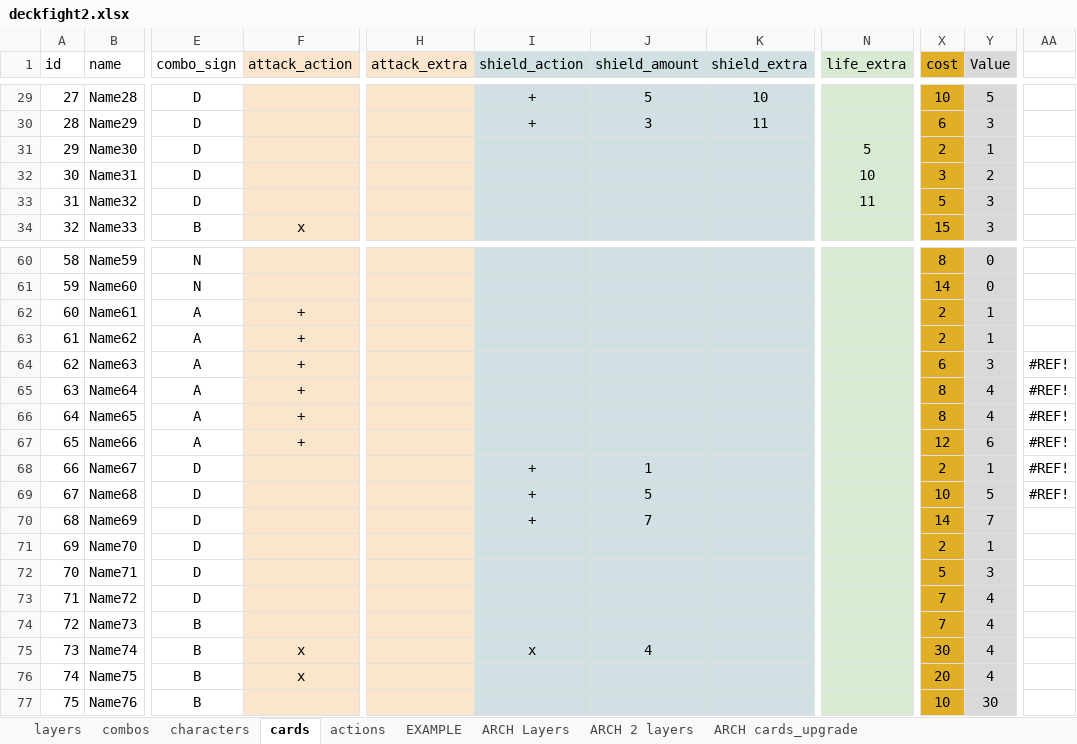
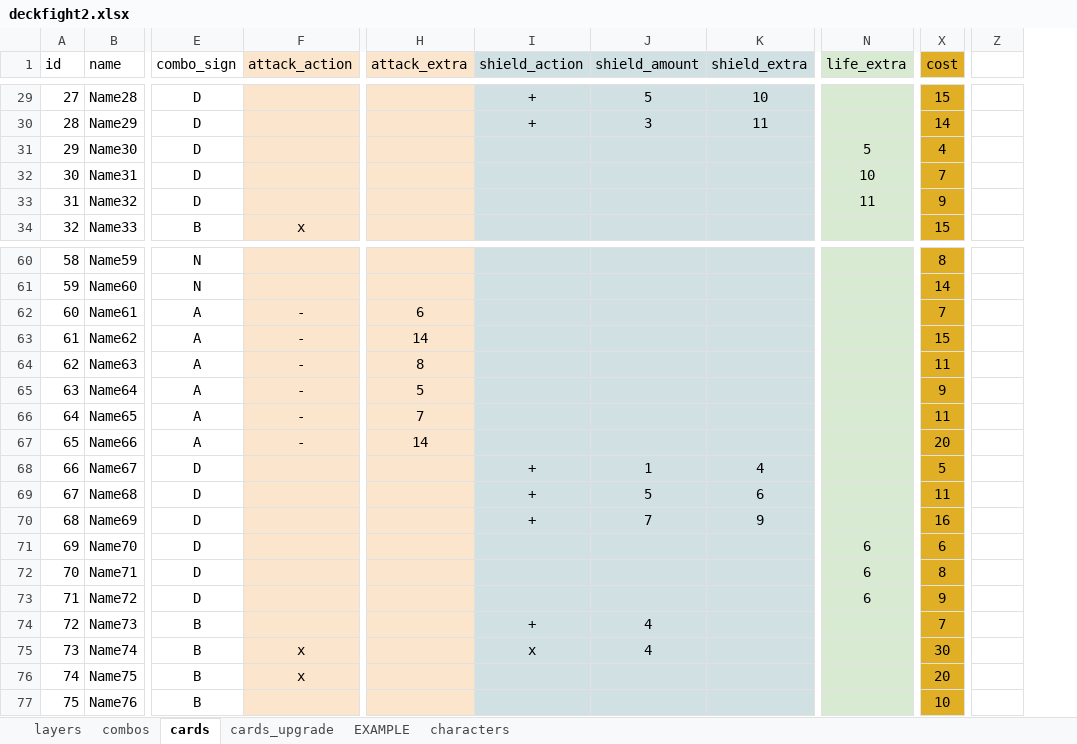
Before and after one commit to ethercards/ec-br, an Excel workbook: deckfight2.xlsx, sheet cards, drawn as a sheet; only a part is shown, gaps mark what is left out; values as stored, in another font and other column widths than the file's, no borders; charts and pictures not drawn; removed rows and columns are numbered as before the commit, all else as after; the diff covers the shown part only; the diff names each change by its address in the sheet, - before the commit and + after, or states it on an @@ line.

Commit message:
updated attack to have negative numbers

```diff
--- a/deckfight2.xlsx (sheet cards)
+++ b/deckfight2.xlsx (sheet cards)
-sheet tab: actions
-sheet tab: ARCH Layers
-sheet tab: ARCH 2 layers
-sheet tab: ARCH cards_upgrade
+sheet tab: cards_upgrade
@@ sheet tab order changed: layers | combos | cards | cards_upgrade | EXAMPLE | characters @@
-column Y (Value), rows 29-34: 5 | 3 | 1 | 2 | 3 | 3; rows 60-77: 0 | 0 | 1 | 1 | 3 | 4 | 4 | 6 | 1 | 5 | 7 | 1 | 3 | 4 | 4 | 4 | 4 | 30
-X29 (cost): 10
+X29 (cost): 15
-X30 (cost): 6
+X30 (cost): 14
-X31 (cost): 2
+X31 (cost): 4
-X32 (cost): 3
+X32 (cost): 7
-X33 (cost): 5
+X33 (cost): 9
-F62:F67 (attack_action): +
+F62:F67 (attack_action): -
-H62 (attack_extra): (empty)
+H62 (attack_extra): 6
-X62 (cost): 2
+X62 (cost): 7
-H63 (attack_extra): (empty)
+H63 (attack_extra): 14
-X63 (cost): 2
+X63 (cost): 15
-H64 (attack_extra): (empty)
+H64 (attack_extra): 8
-X64 (cost): 6
+X64 (cost): 11
-Z64:Z69: #REF!
+Z64:Z69: (empty)
-H65 (attack_extra): (empty)
+H65 (attack_extra): 5
-X65 (cost): 8
+X65 (cost): 9
-H66 (attack_extra): (empty)
+H66 (attack_extra): 7
-X66 (cost): 8
+X66 (cost): 11
-H67 (attack_extra): (empty)
+H67 (attack_extra): 14
-X67 (cost): 12
+X67 (cost): 20
-K68 (shield_extra): (empty)
+K68 (shield_extra): 4
-X68 (cost): 2
+X68 (cost): 5
-K69 (shield_extra): (empty)
+K69 (shield_extra): 6
-X69 (cost): 10
+X69 (cost): 11
-K70 (shield_extra): (empty)
+K70 (shield_extra): 9
-X70 (cost): 14
+X70 (cost): 16
-N71:N73 (life_extra): (empty)
+N71:N73 (life_extra): 6
-X71 (cost): 2
+X71 (cost): 6
-X72 (cost): 5
+X72 (cost): 8
-X73 (cost): 7
+X73 (cost): 9
-I74 (shield_action): (empty)
+I74 (shield_action): +
-J74 (shield_amount): (empty)
+J74 (shield_amount): 4
```
Also changed, not shown: 80 edited cells and cell formats elsewhere in this sheet, other sheet tabs, charts or pictures.
